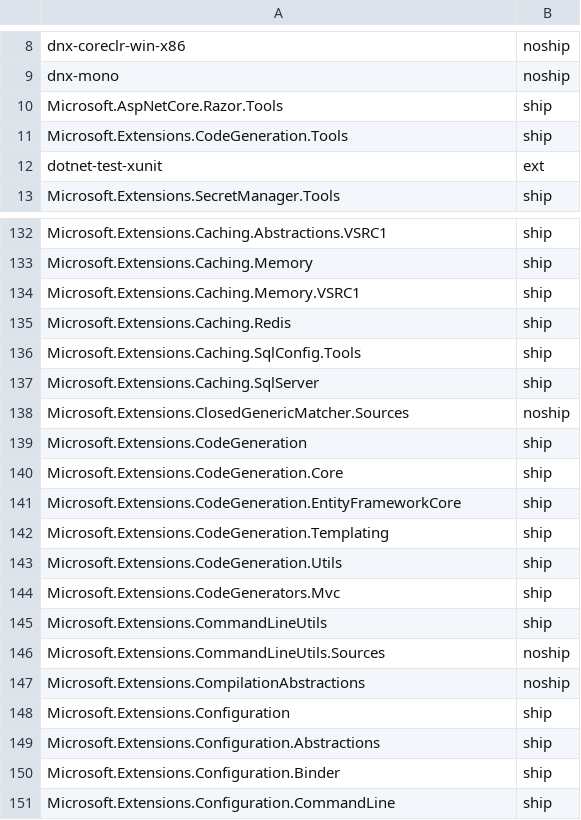
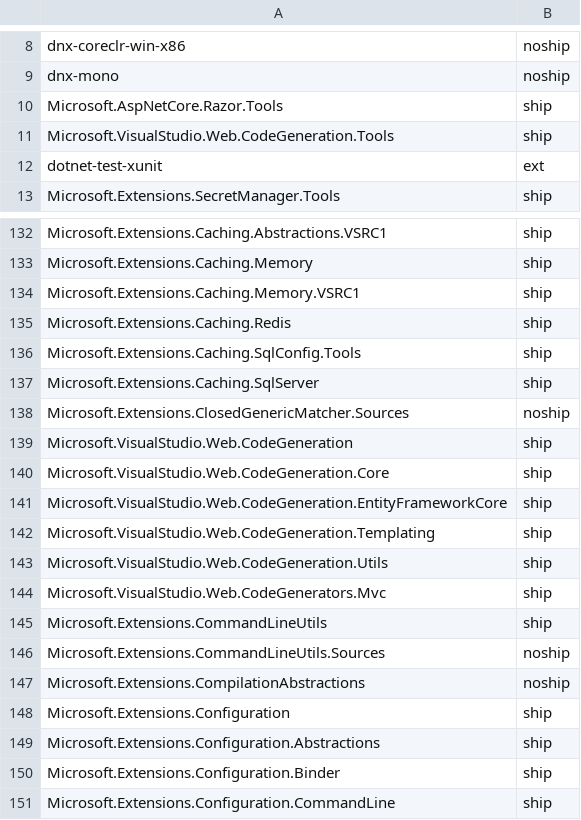
Before and after one commit to aspnet/Coherence, a CSV file: packages/packages.csv, drawn as a sheet; only a part is shown, gaps mark what is left out.

Commit message:
React to Scaffolding renames

```diff
--- a/packages/packages.csv
+++ b/packages/packages.csv
@@ -10,3 +10,3 @@ dnx-mono,noship
 Microsoft.AspNetCore.Razor.Tools,ship
-Microsoft.Extensions.CodeGeneration.Tools,ship
+Microsoft.VisualStudio.Web.CodeGeneration.Tools,ship
 dotnet-test-xunit,ext
@@ -138,8 +138,8 @@ Microsoft.Extensions.Caching.SqlServer,ship
 Microsoft.Extensions.ClosedGenericMatcher.Sources,noship
-Microsoft.Extensions.CodeGeneration,ship
-Microsoft.Extensions.CodeGeneration.Core,ship
-Microsoft.Extensions.CodeGeneration.EntityFrameworkCore,ship
-Microsoft.Extensions.CodeGeneration.Templating,ship
-Microsoft.Extensions.CodeGeneration.Utils,ship
-Microsoft.Extensions.CodeGenerators.Mvc,ship
+Microsoft.VisualStudio.Web.CodeGeneration,ship
+Microsoft.VisualStudio.Web.CodeGeneration.Core,ship
+Microsoft.VisualStudio.Web.CodeGeneration.EntityFrameworkCore,ship
+Microsoft.VisualStudio.Web.CodeGeneration.Templating,ship
+Microsoft.VisualStudio.Web.CodeGeneration.Utils,ship
+Microsoft.VisualStudio.Web.CodeGenerators.Mvc,ship
 Microsoft.Extensions.CommandLineUtils,ship
```
